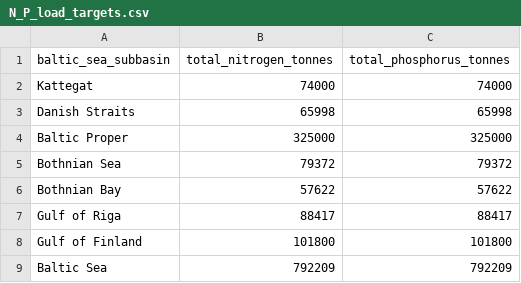
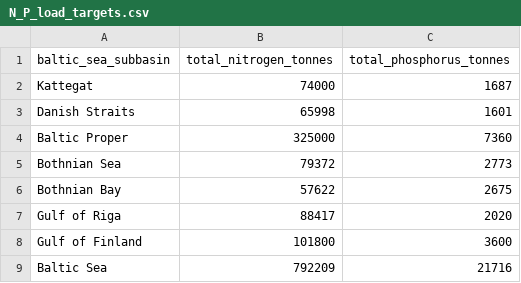
Before and after one commit to OHI-Science/bhi-prep, a CSV file: data/pressures/nutrient_load/v2019/intermediate/N_P_load_targets.csv, drawn as a sheet.

```diff
--- a/data/pressures/nutrient_load/v2019/intermediate/N_P_load_targets.csv
+++ b/data/pressures/nutrient_load/v2019/intermediate/N_P_load_targets.csv
@@ -1,9 +1,9 @@
 baltic_sea_subbasin,total_nitrogen_tonnes,total_phosphorus_tonnes
-Kattegat,74000,74000
-Danish Straits,65998,65998
-Baltic Proper,325000,325000
-Bothnian Sea,79372,79372
-Bothnian Bay,57622,57622
-Gulf of Riga,88417,88417
-Gulf of Finland,101800,101800
-Baltic Sea,792209,792209
+Kattegat,74000,1687
+Danish Straits,65998,1601
+Baltic Proper,325000,7360
+Bothnian Sea,79372,2773
+Bothnian Bay,57622,2675
+Gulf of Riga,88417,2020
+Gulf of Finland,101800,3600
+Baltic Sea,792209,21716
```
Also changed, not shown: data/pressures/nutrient_load/v2019/intermediate/basin_n_load.csv, data/pressures/nutrient_load/v2019/intermediate/basin_p_load.csv, 1 other file.
